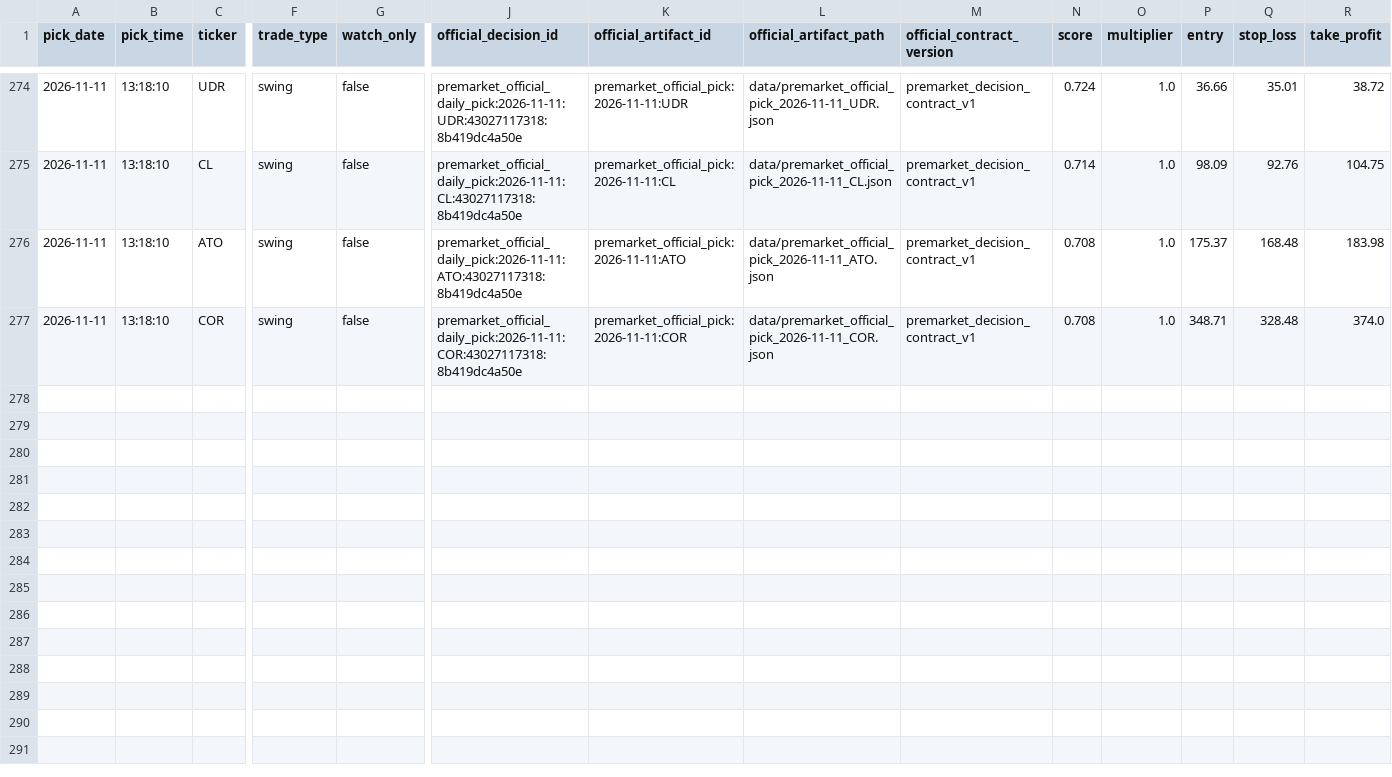
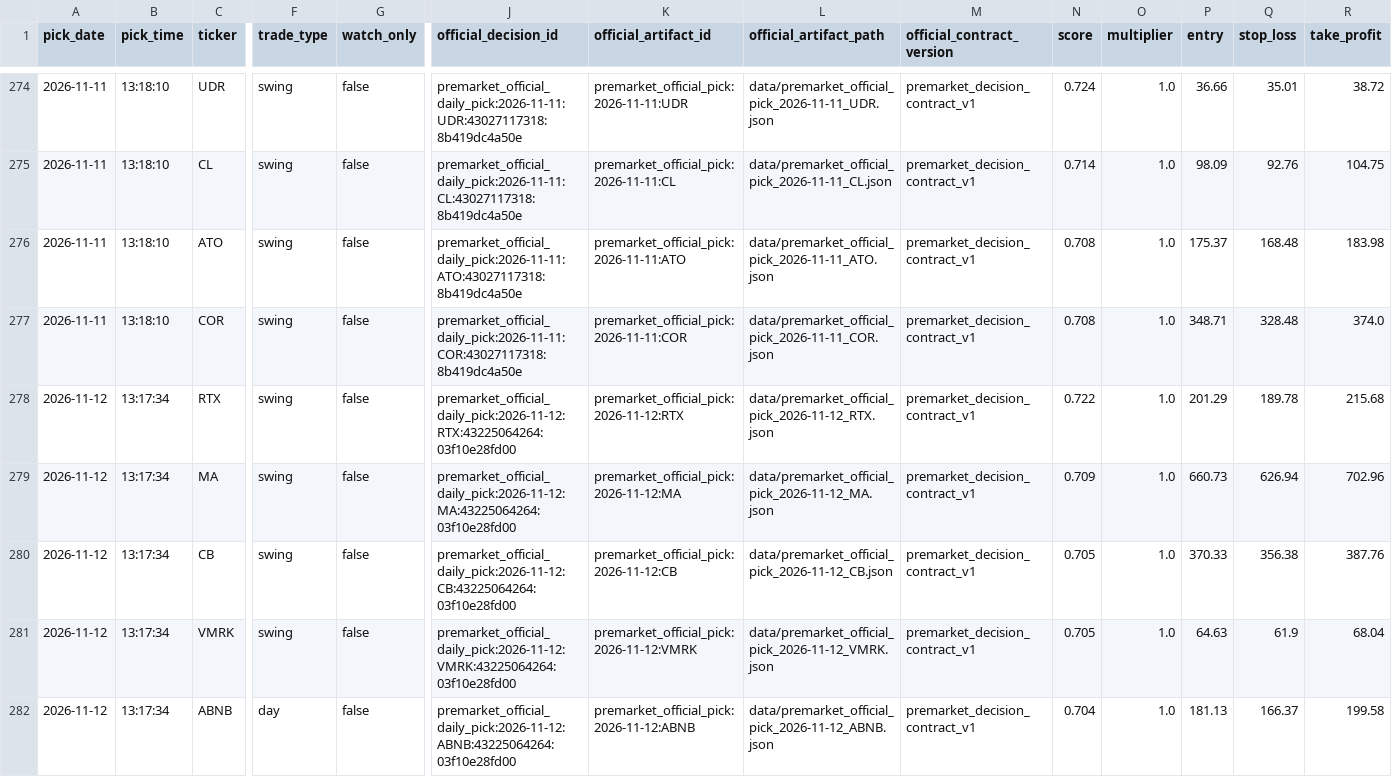
Before and after one commit to anjanneogi13/daily-stock-agent, a CSV file: data/picks_log.csv, drawn as a sheet; only a part is shown, gaps mark what is left out; rows hold the shown columns only; the diff names each change by its address in the sheet, - before the commit and + after, or states it on an @@ line.

```diff
--- a/data/picks_log.csv
+++ b/data/picks_log.csv
+row 278: 2026-11-12 | 13:17:34 | RTX | swing | false | premarket_official_daily_pick:2026-11-12:RTX:43225064264:03f10e28fd00 | premarket_official_pick:2026-11-12:RTX | data/premarket_official_pick_2026-11-12_RTX.json | premarket_decision_contract_v1 | 0.722 | 1.0 | 201.29 | 189.78 | 215.68
+row 279: 2026-11-12 | 13:17:34 | MA | swing | false | premarket_official_daily_pick:2026-11-12:MA:43225064264:03f10e28fd00 | premarket_official_pick:2026-11-12:MA | data/premarket_official_pick_2026-11-12_MA.json | premarket_decision_contract_v1 | 0.709 | 1.0 | 660.73 | 626.94 | 702.96
+row 280: 2026-11-12 | 13:17:34 | CB | swing | false | premarket_official_daily_pick:2026-11-12:CB:43225064264:03f10e28fd00 | premarket_official_pick:2026-11-12:CB | data/premarket_official_pick_2026-11-12_CB.json | premarket_decision_contract_v1 | 0.705 | 1.0 | 370.33 | 356.38 | 387.76
+row 281: 2026-11-12 | 13:17:34 | VMRK | swing | false | premarket_official_daily_pick:2026-11-12:VMRK:43225064264:03f10e28fd00 | premarket_official_pick:2026-11-12:VMRK | data/premarket_official_pick_2026-11-12_VMRK.json | premarket_decision_contract_v1 | 0.705 | 1.0 | 64.63 | 61.9 | 68.04
+row 282: 2026-11-12 | 13:17:34 | ABNB | day | false | premarket_official_daily_pick:2026-11-12:ABNB:43225064264:03f10e28fd00 | premarket_official_pick:2026-11-12:ABNB | data/premarket_official_pick_2026-11-12_ABNB.json | premarket_decision_contract_v1 | 0.704 | 1.0 | 181.13 | 166.37 | 199.58
```
Also changed, not shown: 12 other files.
